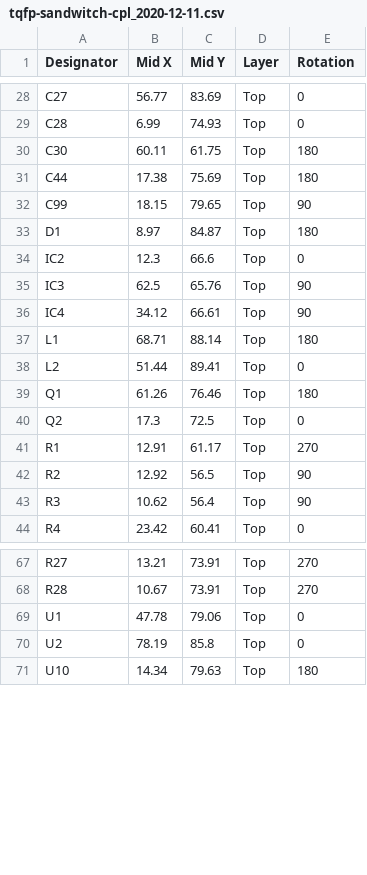
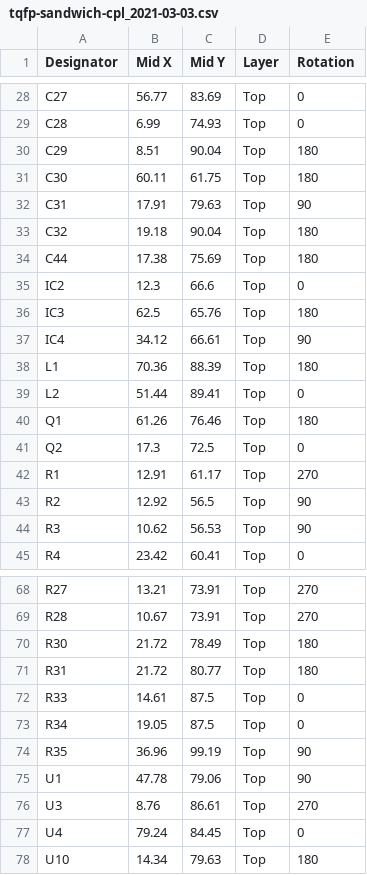
Before and after one commit to adecarolis/K1FM-TQFP-Sandwich, a CSV file: main/tqfp-sandwich-cpl_2021-03-03.csv (was tqfp-sandwitch-cpl_2020-12-11.csv), drawn as a sheet; only a part is shown, gaps mark what is left out; the diff covers the shown part only.

Commit message:
Add main, ui, rf, enclosure, blank

```diff
--- a/tqfp-sandwitch-cpl_2020-12-11.csv
+++ b/main/tqfp-sandwich-cpl_2021-03-03.csv
@@ -29,10 +29,11 @@ C27,56.77,83.69,Top,0
 C28,6.99,74.93,Top,0
+C29,8.51,90.04,Top,180
 C30,60.11,61.75,Top,180
+C31,17.91,79.63,Top,90
+C32,19.18,90.04,Top,180
 C44,17.38,75.69,Top,180
-C99,18.15,79.65,Top,90
-D1,8.97,84.87,Top,180
 IC2,12.3,66.6,Top,0
-IC3,62.5,65.76,Top,90
+IC3,62.5,65.76,Top,180
 IC4,34.12,66.61,Top,90
-L1,68.71,88.14,Top,180
+L1,70.36,88.39,Top,180
 L2,51.44,89.41,Top,0
@@ -42,3 +43,3 @@ R1,12.91,61.17,Top,270
 R2,12.92,56.5,Top,90
-R3,10.62,56.4,Top,90
+R3,10.62,56.53,Top,90
 R4,23.42,60.41,Top,0
@@ -68,4 +69,10 @@ R27,13.21,73.91,Top,270
 R28,10.67,73.91,Top,270
-U1,47.78,79.06,Top,0
-U2,78.19,85.8,Top,0
+R30,21.72,78.49,Top,180
+R31,21.72,80.77,Top,180
+R33,14.61,87.5,Top,0
+R34,19.05,87.5,Top,0
+R35,36.96,99.19,Top,90
+U1,47.78,79.06,Top,90
+U3,8.76,86.61,Top,270
+U4,79.24,84.45,Top,0
 U10,14.34,79.63,Top,180
```
Also changed, not shown: 9 edited cells elsewhere in this file, main/tqfp-sandwich-bom_2021-03-03.csv, 39 other files.
